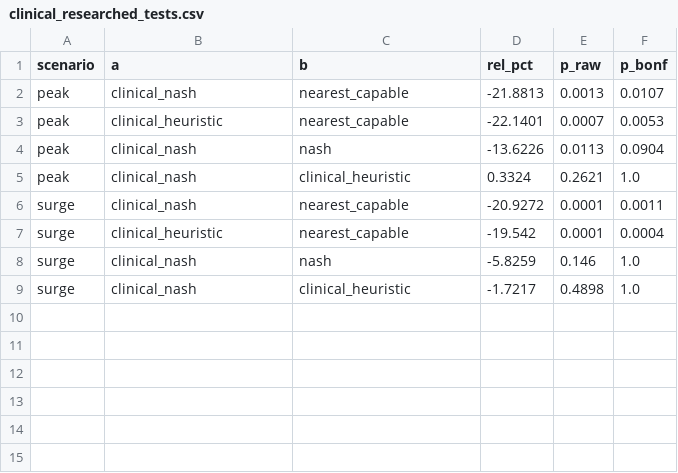
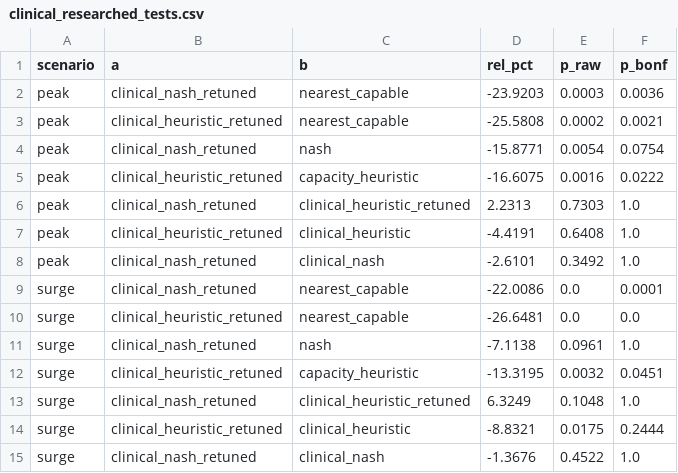
Before and after one commit to Kushal-Raj-G-S/AMBUROUTE, a CSV file: results/clinical_researched_tests.csv, drawn as a sheet.

Commit message:
Re-tune clinical policies on researched capabilities; results and docs

```diff
--- a/results/clinical_researched_tests.csv
+++ b/results/clinical_researched_tests.csv
@@ -1,9 +1,15 @@
 scenario,a,b,rel_pct,p_raw,p_bonf
-peak,clinical_nash,nearest_capable,-21.8813,0.0013,0.0107
-peak,clinical_heuristic,nearest_capable,-22.1401,0.0007,0.0053
-peak,clinical_nash,nash,-13.6226,0.0113,0.0904
-peak,clinical_nash,clinical_heuristic,0.3324,0.2621,1.0
-surge,clinical_nash,nearest_capable,-20.9272,0.0001,0.0011
-surge,clinical_heuristic,nearest_capable,-19.542,0.0001,0.0004
-surge,clinical_nash,nash,-5.8259,0.146,1.0
-surge,clinical_nash,clinical_heuristic,-1.7217,0.4898,1.0
+peak,clinical_nash_retuned,nearest_capable,-23.9203,0.0003,0.0036
+peak,clinical_heuristic_retuned,nearest_capable,-25.5808,0.0002,0.0021
+peak,clinical_nash_retuned,nash,-15.8771,0.0054,0.0754
+peak,clinical_heuristic_retuned,capacity_heuristic,-16.6075,0.0016,0.0222
+peak,clinical_nash_retuned,clinical_heuristic_retuned,2.2313,0.7303,1.0
+peak,clinical_heuristic_retuned,clinical_heuristic,-4.4191,0.6408,1.0
+peak,clinical_nash_retuned,clinical_nash,-2.6101,0.3492,1.0
+surge,clinical_nash_retuned,nearest_capable,-22.0086,0.0,0.0001
+surge,clinical_heuristic_retuned,nearest_capable,-26.6481,0.0,0.0
+surge,clinical_nash_retuned,nash,-7.1138,0.0961,1.0
+surge,clinical_heuristic_retuned,capacity_heuristic,-13.3195,0.0032,0.0451
+surge,clinical_nash_retuned,clinical_heuristic_retuned,6.3249,0.1048,1.0
+surge,clinical_heuristic_retuned,clinical_heuristic,-8.8321,0.0175,0.2444
+surge,clinical_nash_retuned,clinical_nash,-1.3676,0.4522,1.0
```
Also changed, not shown: results/clinical_researched.csv, 8 other files.
